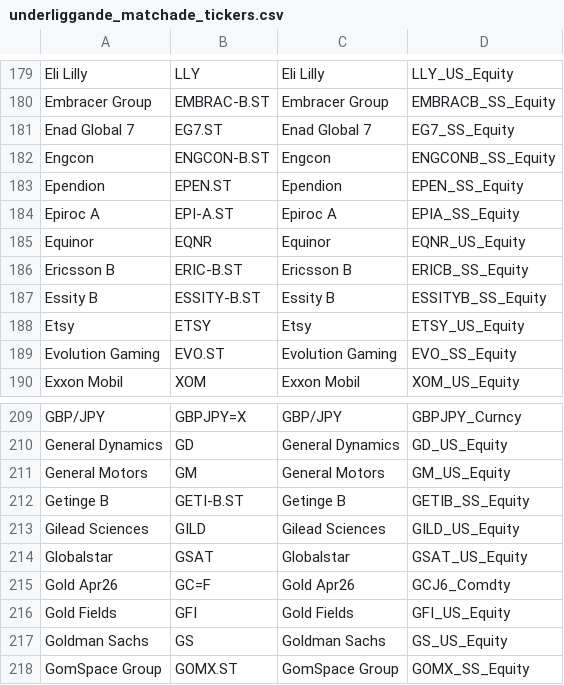
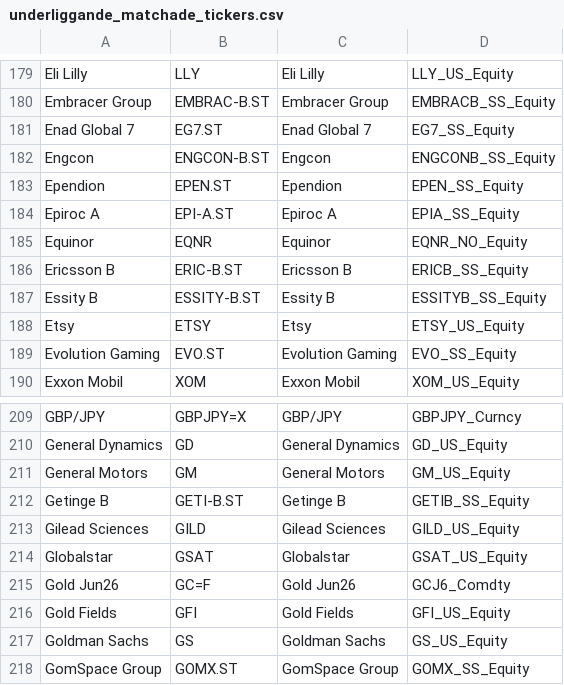
Before and after one commit to andreasklippinge/klippinge-trading, a CSV file: Trading/underliggande_matchade_tickers.csv, drawn as a sheet; only a part is shown, gaps mark what is left out.

```diff
--- a/Trading/underliggande_matchade_tickers.csv
+++ b/Trading/underliggande_matchade_tickers.csv
@@ -184,3 +184,3 @@ Ependion;EPEN.ST;Ependion;EPEN_SS_Equity
 Epiroc A;EPI-A.ST;Epiroc A;EPIA_SS_Equity
-Equinor;EQNR;Equinor;EQNR_US_Equity
+Equinor;EQNR;Equinor;EQNR_NO_Equity
 Ericsson B;ERIC-B.ST;Ericsson B;ERICB_SS_Equity
@@ -214,3 +214,3 @@ Gilead Sciences;GILD;Gilead Sciences;GILD_US_Equity
 Globalstar;GSAT;Globalstar;GSAT_US_Equity
-Gold Apr26;GC=F;Gold Apr26;GCJ6_Comdty
+Gold Jun26;GC=F;Gold Jun26;GCJ6_Comdty
 Gold Fields;GFI;Gold Fields;GFI_US_Equity
```
Also changed, not shown: Trading/index_tickers.csv, 9 other files.
